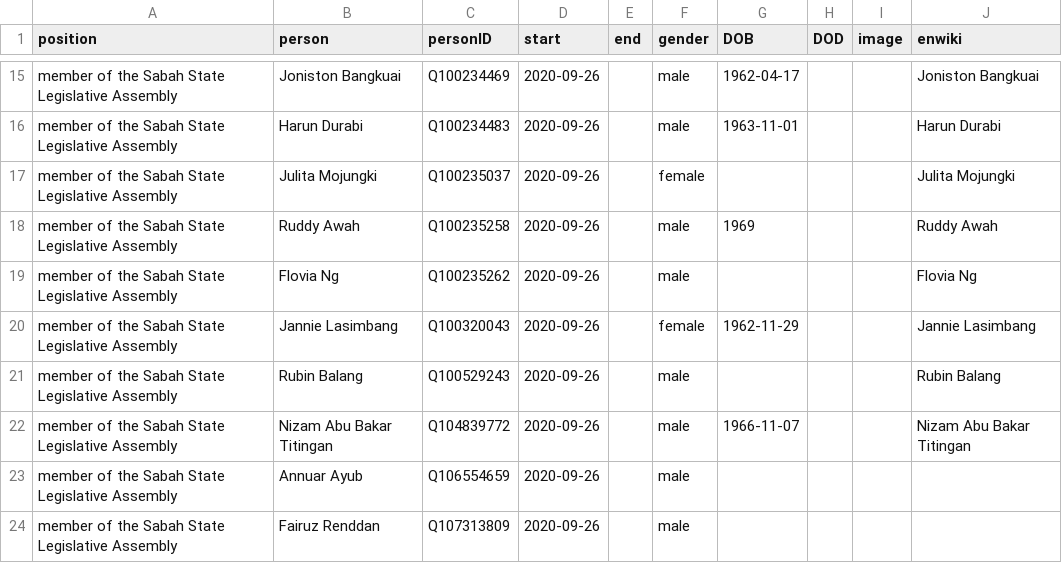
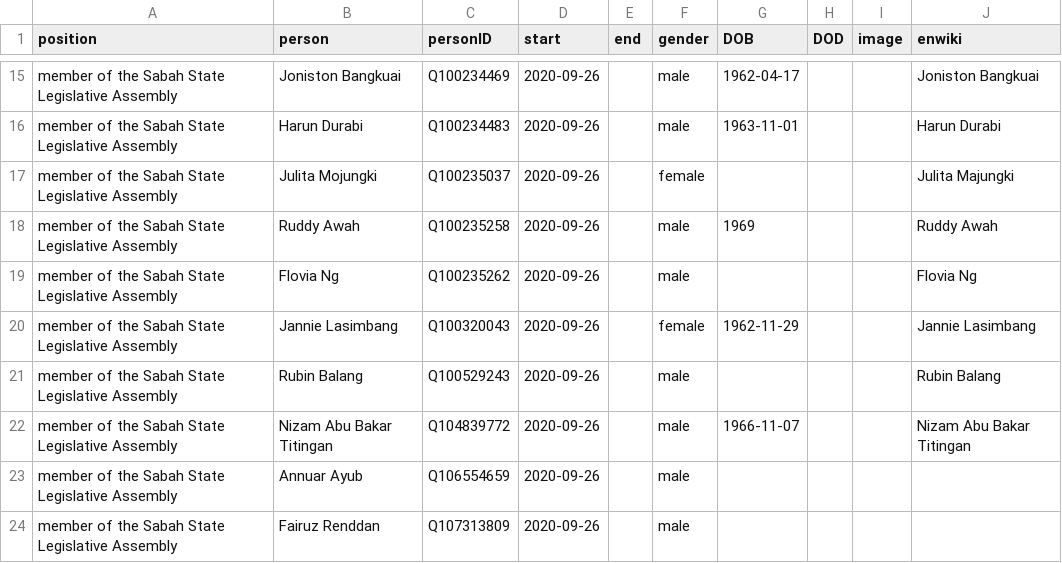
Before and after one commit to every-politician-scrapers/malaysia-ministers, a CSV file: html/legislators.csv, drawn as a sheet; only a part is shown, gaps mark what is left out.

Commit message:
PCB update

```diff
--- a/html/legislators.csv
+++ b/html/legislators.csv
@@ -16,3 +16,3 @@ member of the Sabah State Legislative Assembly,Joniston Bangkuai,Q100234469,2020
 member of the Sabah State Legislative Assembly,Harun Durabi,Q100234483,2020-09-26,,male,1963-11-01,,,Harun Durabi
-member of the Sabah State Legislative Assembly,Julita Mojungki,Q100235037,2020-09-26,,female,,,,Julita Mojungki
+member of the Sabah State Legislative Assembly,Julita Mojungki,Q100235037,2020-09-26,,female,,,,Julita Majungki
 member of the Sabah State Legislative Assembly,Ruddy Awah,Q100235258,2020-09-26,,male,1969,,,Ruddy Awah
```
